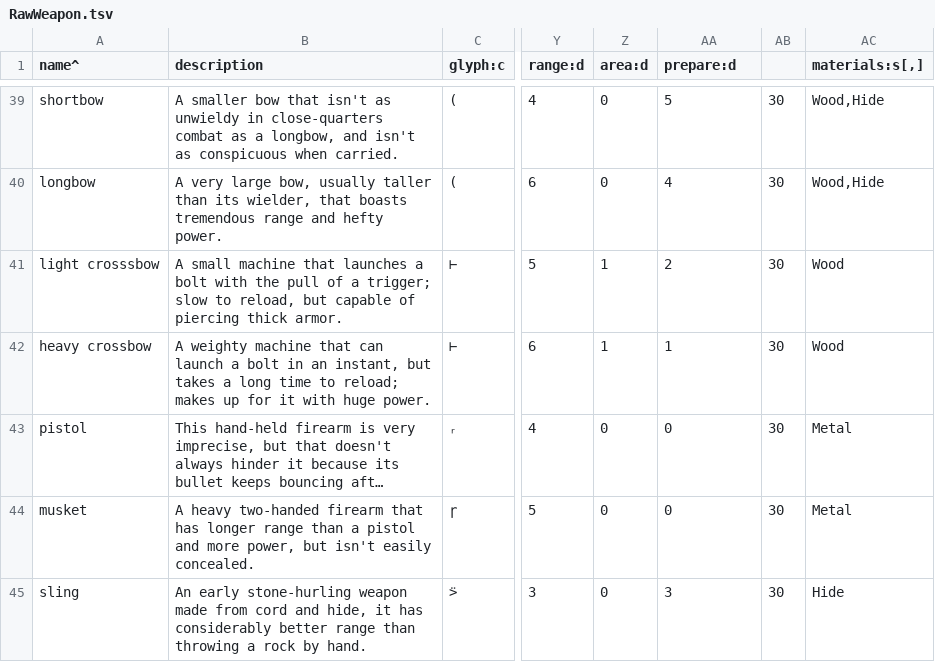
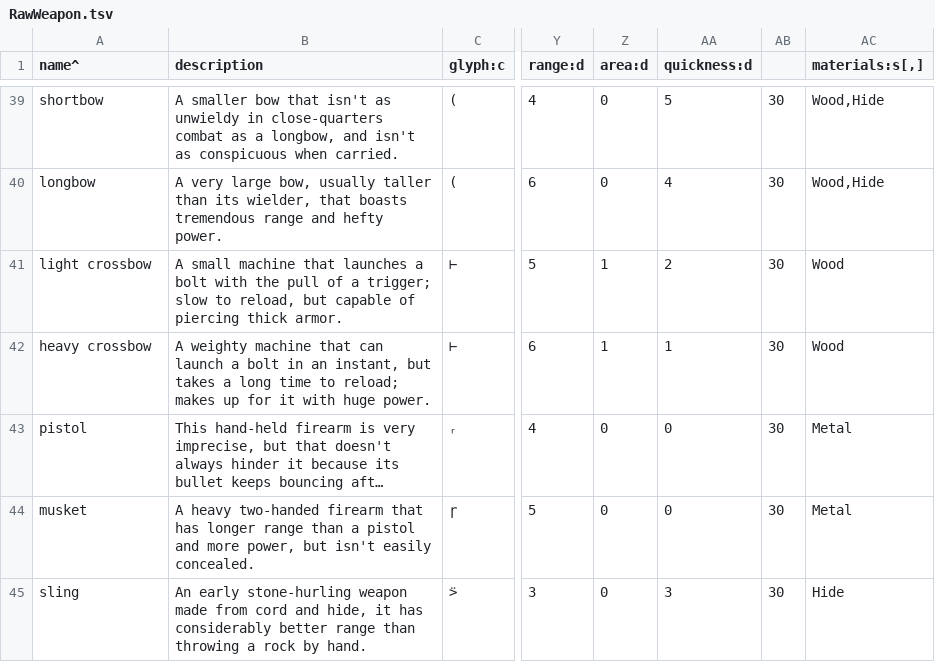
Before and after one commit to yellowstonegames/Epigon, a TSV file: TabLab Combat Data/RawWeapon.tsv, drawn as a sheet; only a part is shown, gaps mark what is left out; long unchanged cells end in …; the diff names each change by its address in the sheet, - before the commit and + after, or states it on an @@ line.

Commit message:
Slots are almost unified
Clothing, Jewelry, and OverArmor slots all now implement BodySlot, which extends ConstantKey. This just means that you can have all equipment in one Map with BodySlot keys, and BodySlot adds a location on the text-art "stick figure" for where to show damage to or emanation from an equipped item.

This updates TabLab to fix a bug and starts to add creature data, though it isn't used yet.

```diff
--- a/TabLab Combat Data/RawWeapon.tsv
+++ b/TabLab Combat Data/RawWeapon.tsv
-AA1: prepare:d
+AA1: quickness:d
-A41 (name^): light crosssbow
+A41 (name^): light crossbow
```
Also changed, not shown: 24 other files.
